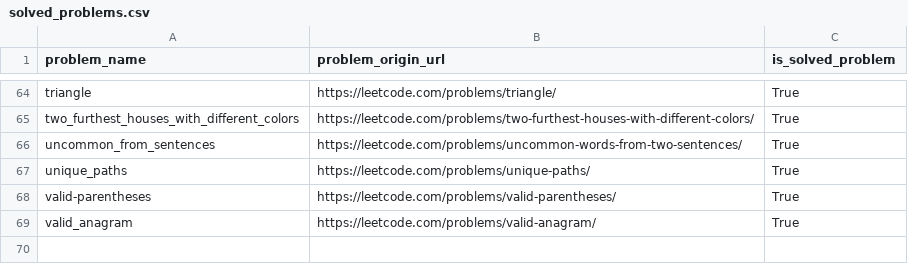
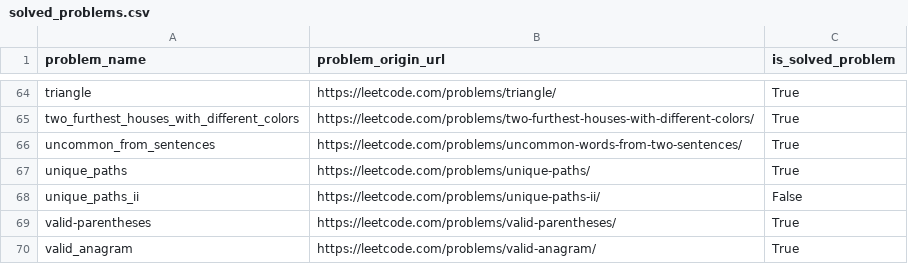
Before and after one commit to DushnoAndTochka/solutions_algorithmic_problems, a CSV file: solved_problems.csv, drawn as a sheet; only a part is shown, gaps mark what is left out; the diff names each change by its address in the sheet, - before the commit and + after, or states it on an @@ line.

```diff
--- a/solved_problems.csv
+++ b/solved_problems.csv
+row 68: unique_paths_ii | https://leetcode.com/problems/unique-paths-ii/ | False
```
